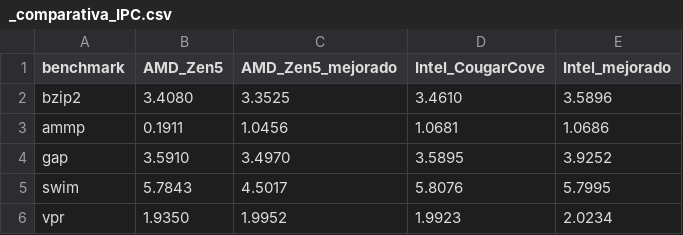
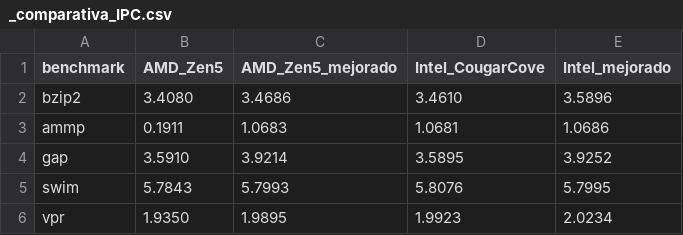
Before and after one commit to 101001101b/AC-P1, a CSV file: results/_comparativa/_comparativa_IPC.csv, drawn as a sheet.

```diff
--- a/results/_comparativa/_comparativa_IPC.csv
+++ b/results/_comparativa/_comparativa_IPC.csv
@@ -1,6 +1,6 @@
 benchmark,AMD_Zen5,AMD_Zen5_mejorado,Intel_CougarCove,Intel_mejorado
-bzip2,3.4080,3.3525,3.4610,3.5896
-ammp,0.1911,1.0456,1.0681,1.0686
-gap,3.5910,3.4970,3.5895,3.9252
-swim,5.7843,4.5017,5.8076,5.7995
-vpr,1.9350,1.9952,1.9923,2.0234
+bzip2,3.4080,3.4686,3.4610,3.5896
+ammp,0.1911,1.0683,1.0681,1.0686
+gap,3.5910,3.9214,3.5895,3.9252
+swim,5.7843,5.7993,5.8076,5.7995
+vpr,1.9350,1.9895,1.9923,2.0234
```
Also changed, not shown: results/_comparativa/_comparativa_CPI.csv, results/_comparativa/_comparativa_avg_sim_slip.csv, 37 other files.
